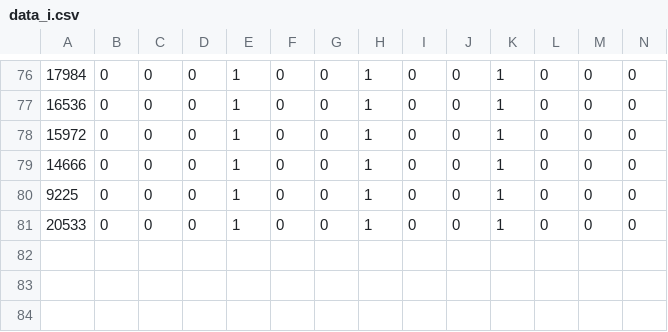
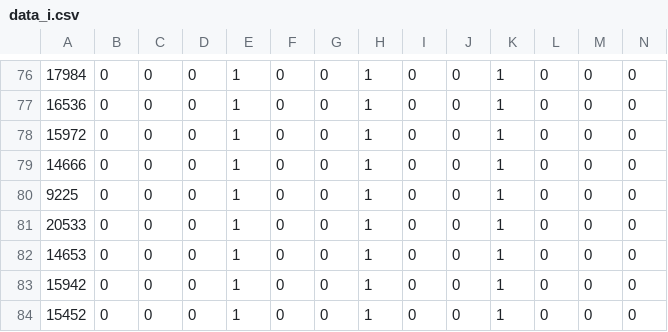
Before and after one commit to Tanainan/Covid-19Thailand, a CSV file: data_i.csv, drawn as a sheet; only a part is shown, gaps mark what is left out; rows hold the shown columns only; the diff names each change by its address in the sheet, - before the commit and + after, or states it on an @@ line.

Commit message:
Add files via upload
fix data

```diff
--- a/data_i.csv
+++ b/data_i.csv
+row 82: 14653 | 0 | 0 | 0 | 1 | 0 | 0 | 1 | 0 | 0 | 1 | 0 | 0 | 0
+row 83: 15942 | 0 | 0 | 0 | 1 | 0 | 0 | 1 | 0 | 0 | 1 | 0 | 0 | 0
+row 84: 15452 | 0 | 0 | 0 | 1 | 0 | 0 | 1 | 0 | 0 | 1 | 0 | 0 | 0
```
Also changed, not shown: data_d.csv, 1 other file.
